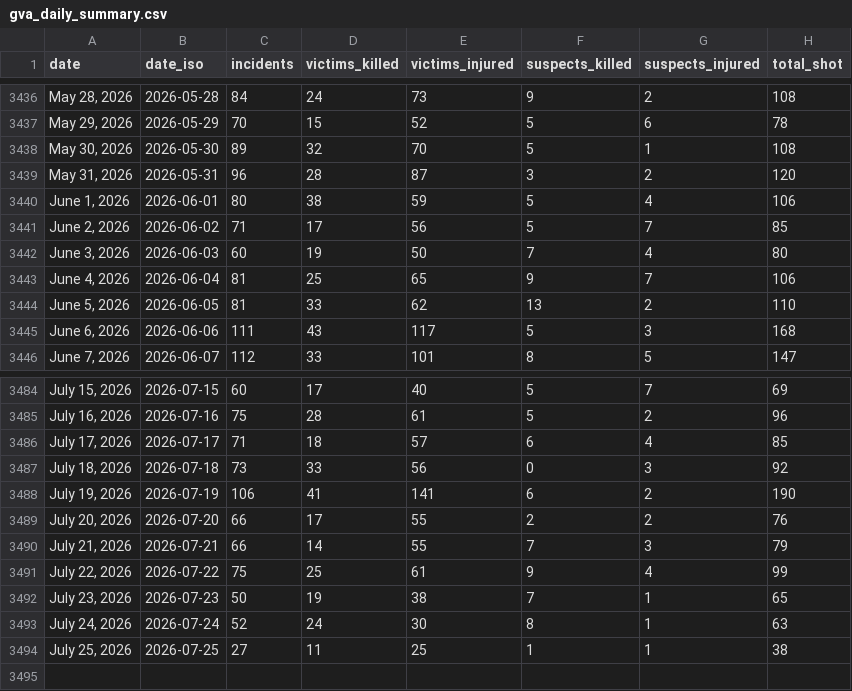
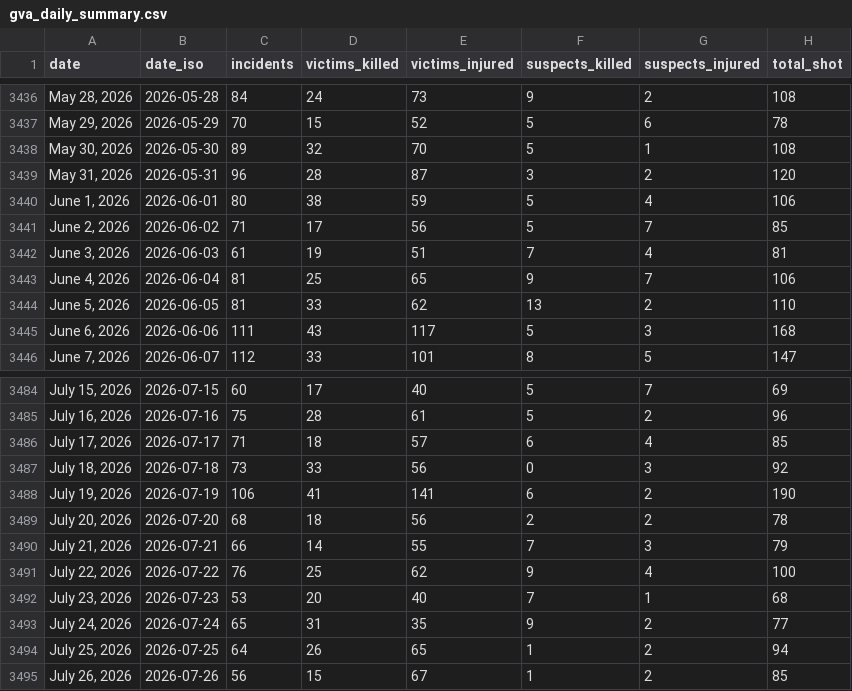
Before and after one commit to AH-Datalytics/gva-scraper, a CSV file: data/gva_daily_summary.csv, drawn as a sheet; only a part is shown, gaps mark what is left out.

Commit message:
Daily update: +113 incidents (2026-07-27)

```diff
--- a/data/gva_daily_summary.csv
+++ b/data/gva_daily_summary.csv
@@ -3441,3 +3441,3 @@ date,date_iso,incidents,victims_killed,victims_injured,suspects_killed,suspects_
 "June 2, 2026",2026-06-02,71,17,56,5,7,85
-"June 3, 2026",2026-06-03,60,19,50,7,4,80
+"June 3, 2026",2026-06-03,61,19,51,7,4,81
 "June 4, 2026",2026-06-04,81,25,65,9,7,106
@@ -3488,7 +3488,8 @@ date,date_iso,incidents,victims_killed,victims_injured,suspects_killed,suspects_
 "July 19, 2026",2026-07-19,106,41,141,6,2,190
-"July 20, 2026",2026-07-20,66,17,55,2,2,76
+"July 20, 2026",2026-07-20,68,18,56,2,2,78
 "July 21, 2026",2026-07-21,66,14,55,7,3,79
-"July 22, 2026",2026-07-22,75,25,61,9,4,99
-"July 23, 2026",2026-07-23,50,19,38,7,1,65
-"July 24, 2026",2026-07-24,52,24,30,8,1,63
-"July 25, 2026",2026-07-25,27,11,25,1,1,38
+"July 22, 2026",2026-07-22,76,25,62,9,4,100
+"July 23, 2026",2026-07-23,53,20,40,7,1,68
+"July 24, 2026",2026-07-24,65,31,35,9,2,77
+"July 25, 2026",2026-07-25,64,26,65,1,2,94
+"July 26, 2026",2026-07-26,56,15,67,1,2,85
```
Also changed, not shown: 1 other file.
